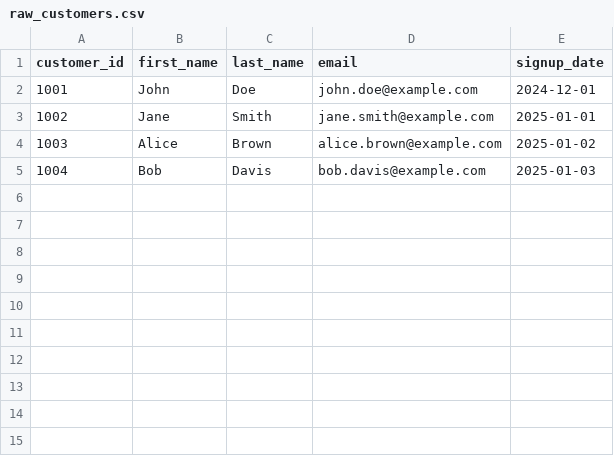
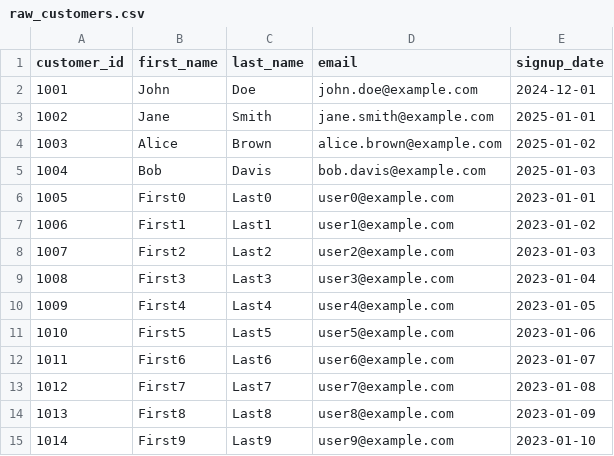
Before and after one commit to topi-team/data-eng-coding-challenge, a CSV file: seeds/raw_customers.csv, drawn as a sheet; the diff names each change by its address in the sheet, - before the commit and + after, or states it on an @@ line.

```diff
--- a/seeds/raw_customers.csv
+++ b/seeds/raw_customers.csv
+row 6: 1005 | First0 | Last0 | user0@example.com | 2023-01-01
+row 7: 1006 | First1 | Last1 | user1@example.com | 2023-01-02
+row 8: 1007 | First2 | Last2 | user2@example.com | 2023-01-03
+row 9: 1008 | First3 | Last3 | user3@example.com | 2023-01-04
+row 10: 1009 | First4 | Last4 | user4@example.com | 2023-01-05
+row 11: 1010 | First5 | Last5 | user5@example.com | 2023-01-06
+row 12: 1011 | First6 | Last6 | user6@example.com | 2023-01-07
+row 13: 1012 | First7 | Last7 | user7@example.com | 2023-01-08
+row 14: 1013 | First8 | Last8 | user8@example.com | 2023-01-09
+row 15: 1014 | First9 | Last9 | user9@example.com | 2023-01-10
```
Also changed, not shown: seeds/raw_orders.csv.
